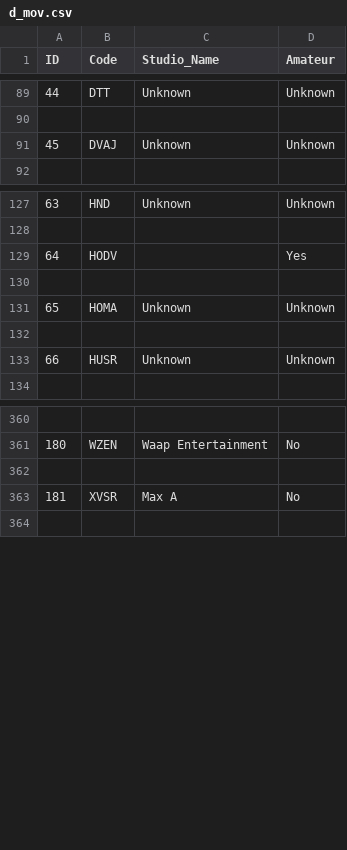
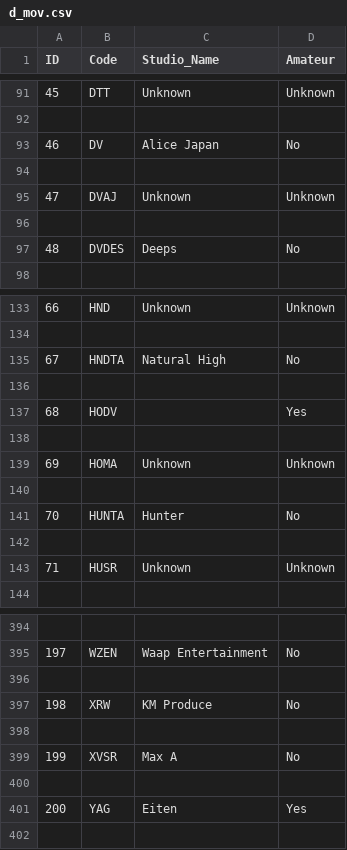
Before and after one commit to x-wang-x/TidyAV, a CSV file: data/d_mov.csv, drawn as a sheet; only a part is shown, gaps mark what is left out; the diff covers the shown part only; the diff names each change by its address in the sheet, - before the commit and + after, or states it on an @@ line.

```diff
--- a/data/d_mov.csv
+++ b/data/d_mov.csv
@@ column A (ID) renumbered between rows 39 and 417 @@
+row 93: 46 | DV | Alice Japan | No
+row 94: (empty)
+row 96: (empty)
+row 97: 48 | DVDES | Deeps | No
+row 135: 67 | HNDTA | Natural High | No
+row 136: (empty)
+row 140: (empty)
+row 141: 70 | HUNTA | Hunter | No
+row 397: 198 | XRW | KM Produce | No
+row 398: (empty)
+row 400: (empty)
+row 401: 200 | YAG | Eiten | Yes
```
Also changed, not shown: 30 added rows and 4 edited cells elsewhere in this file, 4 other files.
